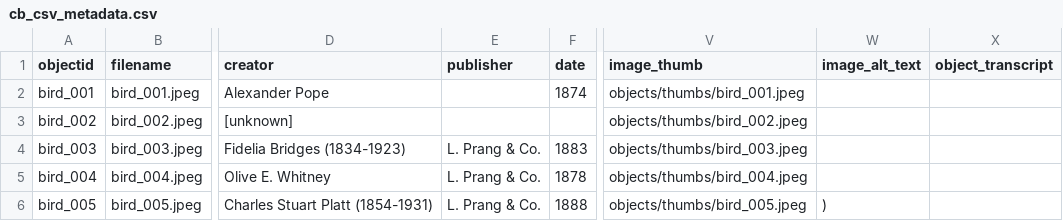
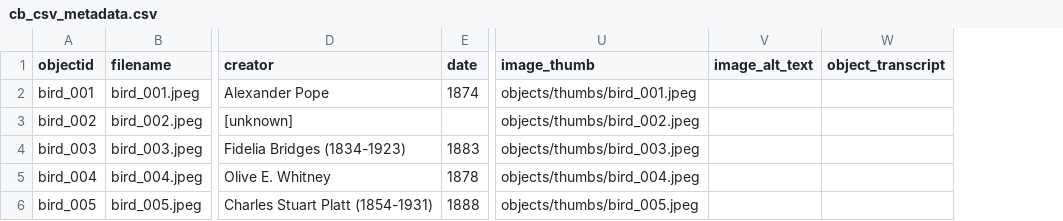
Before and after one commit to lilgher/cb_site, a CSV file: _data/cb_csv_metadata.csv, drawn as a sheet; only a part is shown, gaps mark what is left out; removed rows and columns are numbered as before the commit, all else as after; the diff names each change by its address in the sheet, - before the commit and + after, or states it on an @@ line.

Commit message:
Metadata adjustments

```diff
--- a/_data/cb_csv_metadata.csv
+++ b/_data/cb_csv_metadata.csv
-column E (publisher), rows 4-6: all L. Prang & Co.
-V6 (image_alt_text): )
+V6 (image_alt_text): (empty)
```
